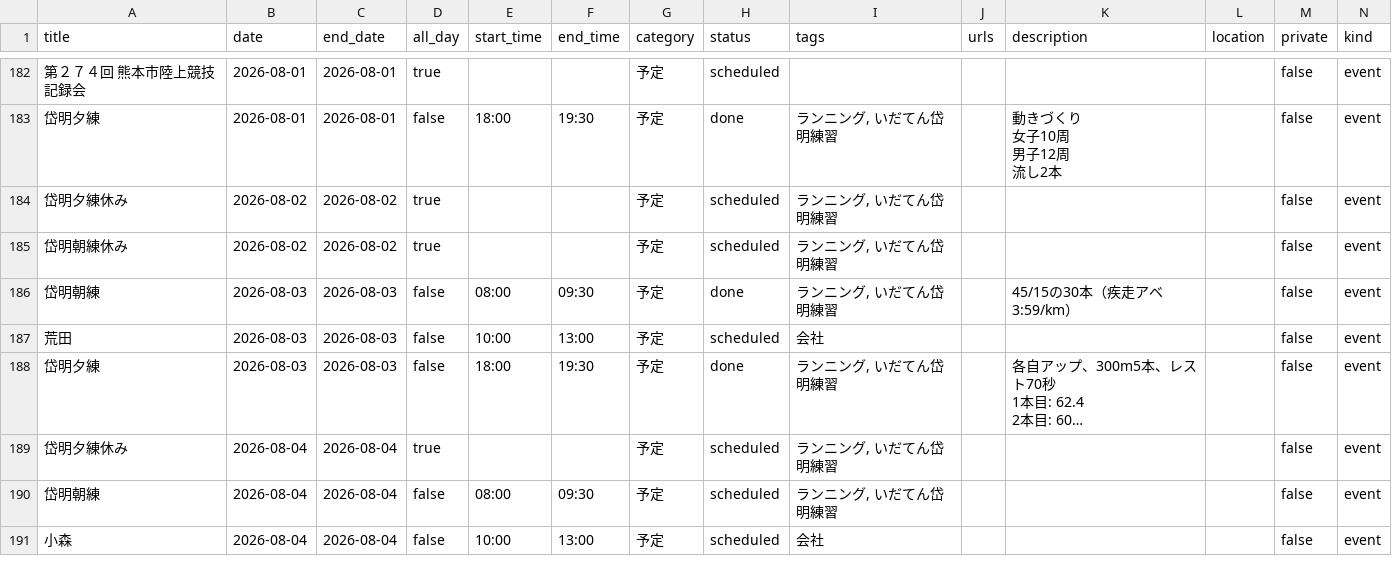
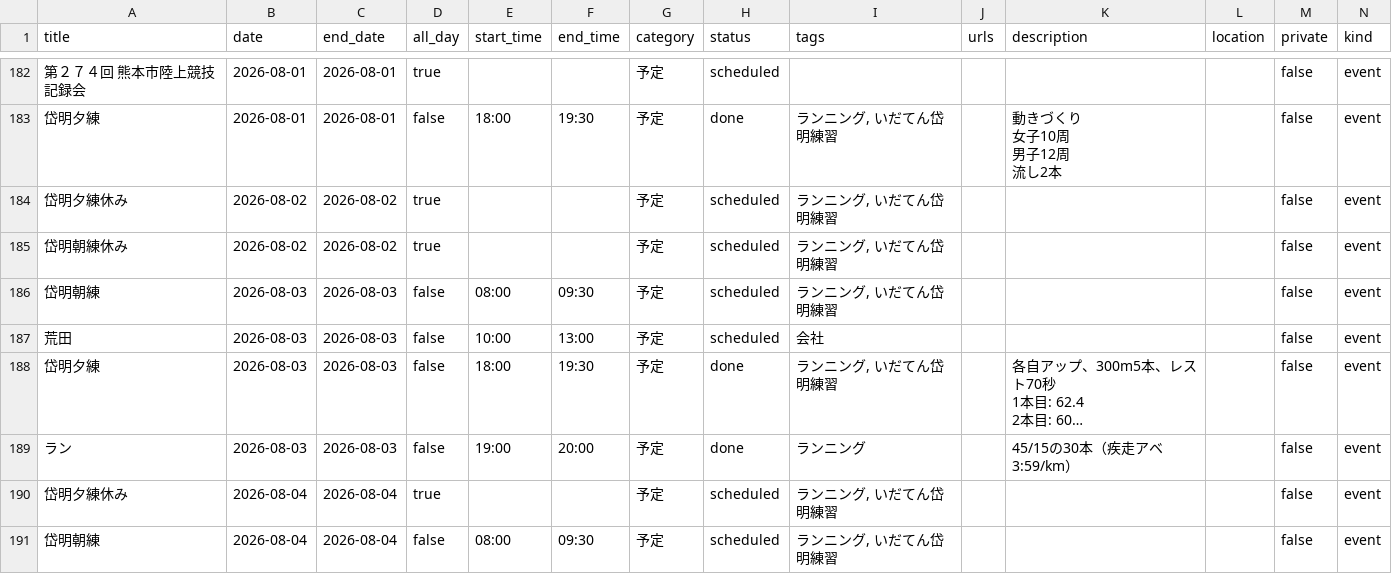
Before and after one commit to tatsuki-github/INBOX, a CSV file: out/2026/source.csv, drawn as a sheet; only a part is shown, gaps mark what is left out; the shorter side is filled out with more unchanged rows; long unchanged cells end in …; the diff names each change by its address in the sheet, - before the commit and + after, or states it on an @@ line.

```diff
--- a/out/2026/source.csv
+++ b/out/2026/source.csv
-H186 (status): done
+H186 (status): scheduled
-K186 (description): 45/15の30本（疾走アベ3:59/km）
+K186 (description): (empty)
+row 189: ラン | 2026-08-03 | 2026-08-03 | false | 19:00 | 20:00 | 予定 | done | ランニング |  | 45/15の30本（疾走アベ3:59/km） |  | false | event
```
Also changed, not shown: out/2026/google.csv, out/2026/notion.csv, 3 other files.
